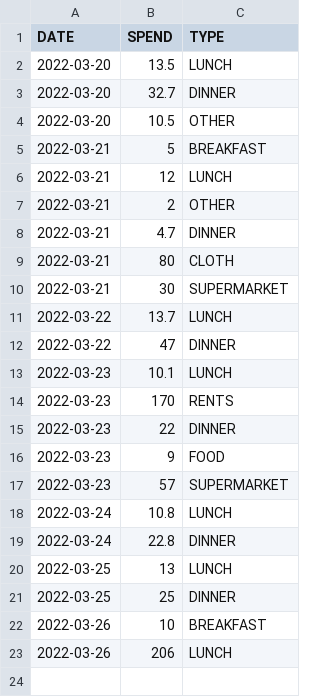
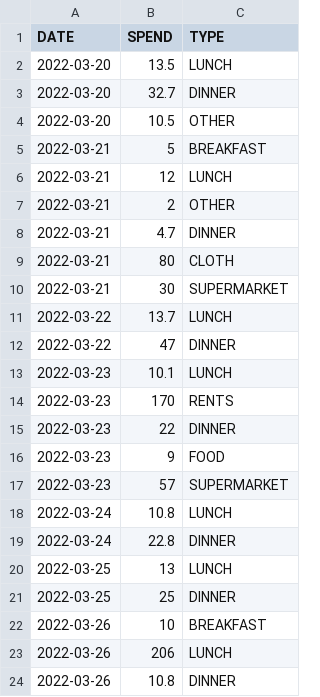
Before and after one commit to ZhangLe59151/sg-dataset, a CSV file: cost/cost.csv, drawn as a sheet.

Commit message:
Update cost.csv

```diff
--- a/cost/cost.csv
+++ b/cost/cost.csv
@@ -23 +23,2 @@ DATE,SPEND,TYPE
 2022-03-26,206,LUNCH
+2022-03-26,10.8,DINNER
```
